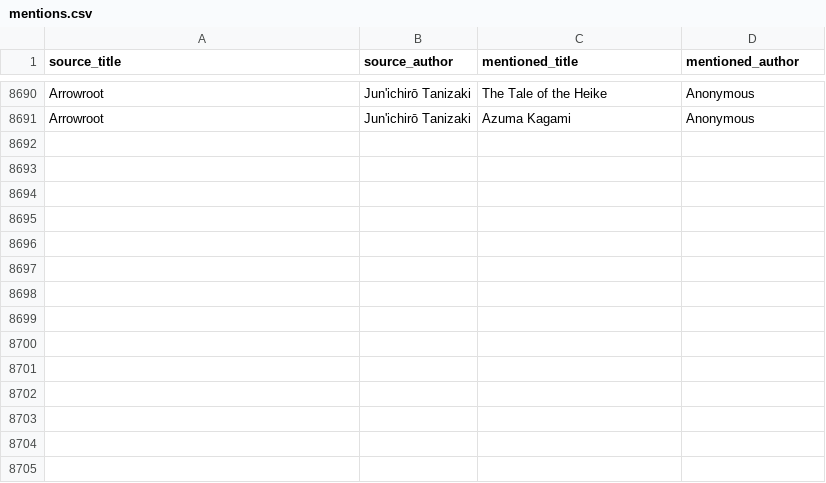
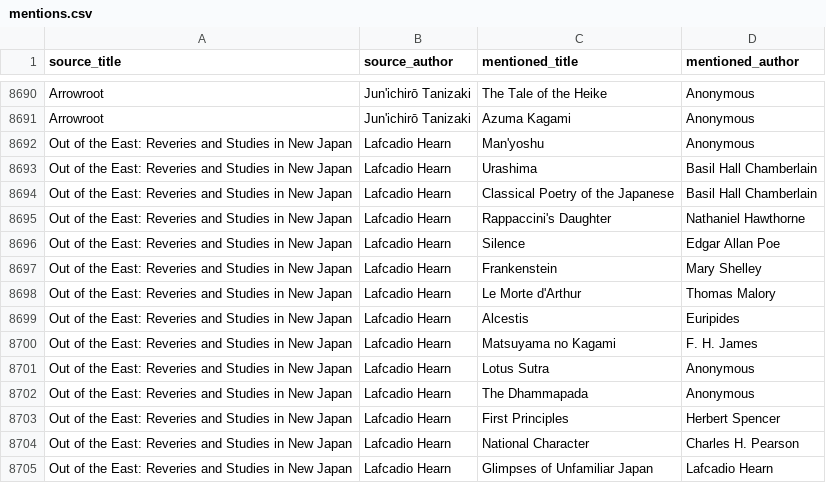
Before and after one commit to SaturdaysinthePark/book-browser, a CSV file: data/mentions.csv, drawn as a sheet; only a part is shown, gaps mark what is left out; the diff names each change by its address in the sheet, - before the commit and + after, or states it on an @@ line.

```diff
--- a/data/mentions.csv
+++ b/data/mentions.csv
+row 8692: Out of the East: Reveries and Studies in New Japan | Lafcadio Hearn | Man'yoshu | Anonymous
+row 8693: Out of the East: Reveries and Studies in New Japan | Lafcadio Hearn | Urashima | Basil Hall Chamberlain
+row 8694: Out of the East: Reveries and Studies in New Japan | Lafcadio Hearn | Classical Poetry of the Japanese | Basil Hall Chamberlain
+row 8695: Out of the East: Reveries and Studies in New Japan | Lafcadio Hearn | Rappaccini's Daughter | Nathaniel Hawthorne
+row 8696: Out of the East: Reveries and Studies in New Japan | Lafcadio Hearn | Silence | Edgar Allan Poe
+row 8697: Out of the East: Reveries and Studies in New Japan | Lafcadio Hearn | Frankenstein | Mary Shelley
+row 8698: Out of the East: Reveries and Studies in New Japan | Lafcadio Hearn | Le Morte d'Arthur | Thomas Malory
+row 8699: Out of the East: Reveries and Studies in New Japan | Lafcadio Hearn | Alcestis | Euripides
+row 8700: Out of the East: Reveries and Studies in New Japan | Lafcadio Hearn | Matsuyama no Kagami | F. H. James
+row 8701: Out of the East: Reveries and Studies in New Japan | Lafcadio Hearn | Lotus Sutra | Anonymous
+row 8702: Out of the East: Reveries and Studies in New Japan | Lafcadio Hearn | The Dhammapada | Anonymous
+row 8703: Out of the East: Reveries and Studies in New Japan | Lafcadio Hearn | First Principles | Herbert Spencer
+row 8704: Out of the East: Reveries and Studies in New Japan | Lafcadio Hearn | National Character | Charles H. Pearson
+row 8705: Out of the East: Reveries and Studies in New Japan | Lafcadio Hearn | Glimpses of Unfamiliar Japan | Lafcadio Hearn
```
Also changed, not shown: data/books.csv, data/checked-sources.csv, 9 other files.
